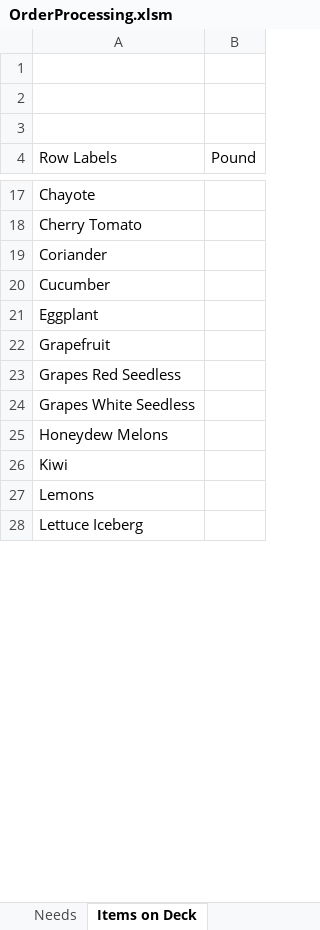
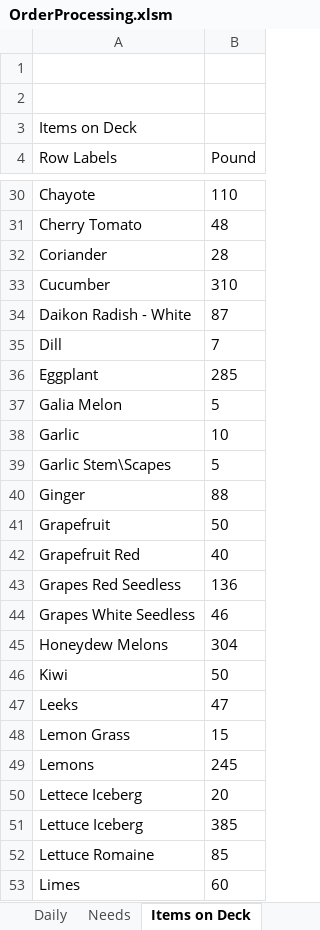
Before and after one commit to jiovinejr/VBAOrderProcessing, an Excel workbook: OrderProcessing.xlsm, sheet Items on Deck, drawn as a sheet; only a part is shown, gaps mark what is left out; values as stored, in another font and other column widths than the file's, no borders; addresses are those after the commit; the diff covers the shown part only; the diff names each change by its address in the sheet, - before the commit and + after, or states it on an @@ line.

Commit message:
Revert "Looking for bug in delete from deck routine"
This reverts commit 2ffe7ca1ca8bee46c169603f2d0b95ace19d3ca9.

```diff
--- a/OrderProcessing.xlsm (sheet Items on Deck)
+++ b/OrderProcessing.xlsm (sheet Items on Deck)
-A3 (Row Labels): (empty)
+A3 (Row Labels): Items on Deck
-B30 (Pound): (empty)
+B30 (Pound): 110
-B31 (Pound): (empty)
+B31 (Pound): 48
-B32 (Pound): (empty)
+B32 (Pound): 28
-B33 (Pound): (empty)
+B33 (Pound): 310
+row 34: Daikon Radish - White | 87
+row 35: Dill | 7
-B36 (Pound): (empty)
+B36 (Pound): 285
+row 37: Galia Melon | 5
+row 38: Garlic | 10
+row 39: Garlic Stem\Scapes | 5
+row 40: Ginger | 88
-B41 (Pound): (empty)
+B41 (Pound): 50
+row 42: Grapefruit Red | 40
-B43 (Pound): (empty)
+B43 (Pound): 136
-B44 (Pound): (empty)
+B44 (Pound): 46
-B45 (Pound): (empty)
+B45 (Pound): 304
-B46 (Pound): (empty)
+B46 (Pound): 50
+row 47: Leeks | 47
+row 48: Lemon Grass | 15
-B49 (Pound): (empty)
+B49 (Pound): 245
+row 50: Lettece Iceberg | 20
-B51 (Pound): (empty)
+B51 (Pound): 385
+row 52: Lettuce Romaine | 85
+row 53: Limes | 60
```
Also changed, not shown: 35 added rows and 29 edited cells elsewhere in this sheet, sheet Needs, sheet Daily, sheet Order, other sheet tabs, charts or pictures, 12 other files.
